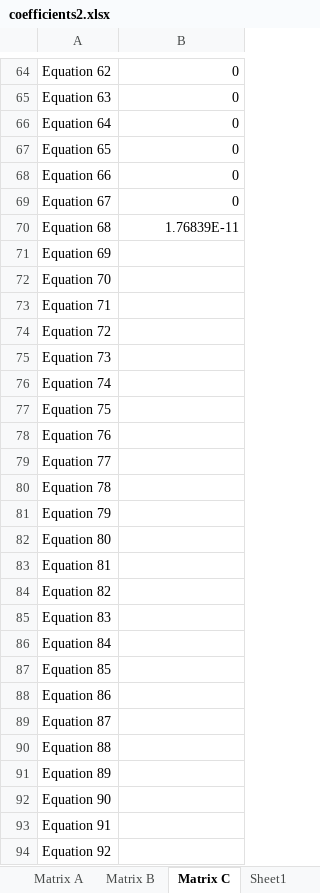
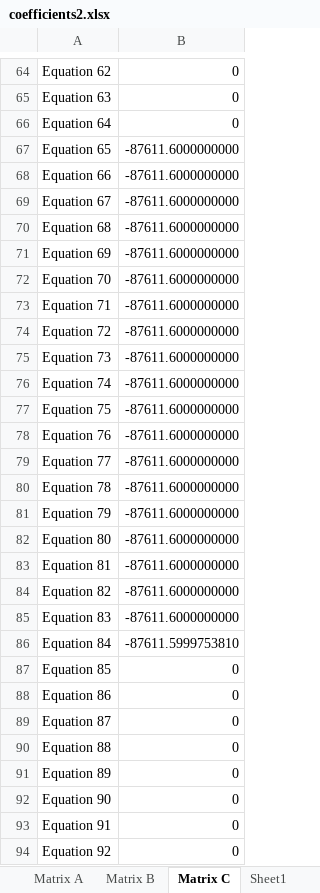
Before and after one commit to tamfr/pipe-dream, an Excel workbook: pipe/coefficients2.xlsx, sheet Matrix C, drawn as a sheet; only a part is shown, gaps mark what is left out; values as stored, in another font and other column widths than the file's, no borders; the diff covers the shown part only; the diff names each change by its address in the sheet, - before the commit and + after, or states it on an @@ line.

```diff
--- a/pipe/coefficients2.xlsx (sheet Matrix C)
+++ b/pipe/coefficients2.xlsx (sheet Matrix C)
-B67:B69: 0
+B67:B69: -87611.6000000000
-B70: 1.76839E-11
+B70: -87611.6000000000
-B71:B85: (empty)
+B71:B85: -87611.6000000000
-B86: (empty)
+B86: -87611.5999753810
-B87:B94: (empty)
+B87:B94: 0
```
Also changed, not shown: 40 added rows and 36 edited cells elsewhere in this sheet, sheet Matrix B, sheet Constants, sheet Matrix A, formulas that keep their value, pipe/coefficients.xlsx.
